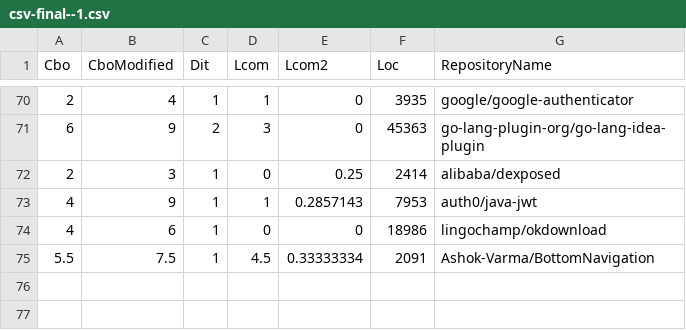
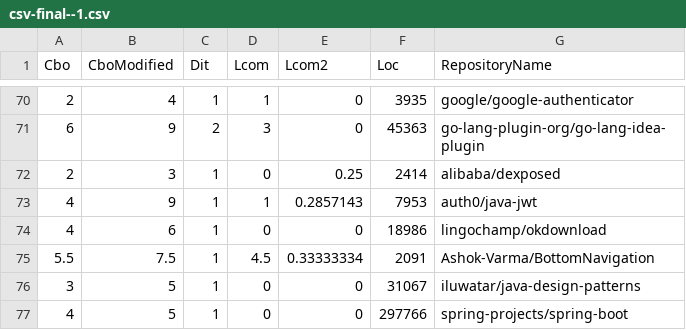
Before and after one commit to germano-carlos/lab-medicao-experiment-software, a CSV file: lab-02/lab-02/lab-02/csv-final--1.csv, drawn as a sheet; only a part is shown, gaps mark what is left out.

```diff
--- a/lab-02/lab-02/lab-02/csv-final--1.csv
+++ b/lab-02/lab-02/lab-02/csv-final--1.csv
@@ -75 +75,3 @@ Cbo,CboModified,Dit,Lcom,Lcom2,Loc,RepositoryName
 5.5,7.5,1,4.5,0.33333334,2091,Ashok-Varma/BottomNavigation
+3,5,1,0,0,31067,iluwatar/java-design-patterns
+4,5,1,0,0,297766,spring-projects/spring-boot
```
Also changed, not shown: lab-02/lab-02/lab-02/csv-final--2.csv, lab-02/lab-02/lab-02/csv-final--3.csv, 18 other files.
